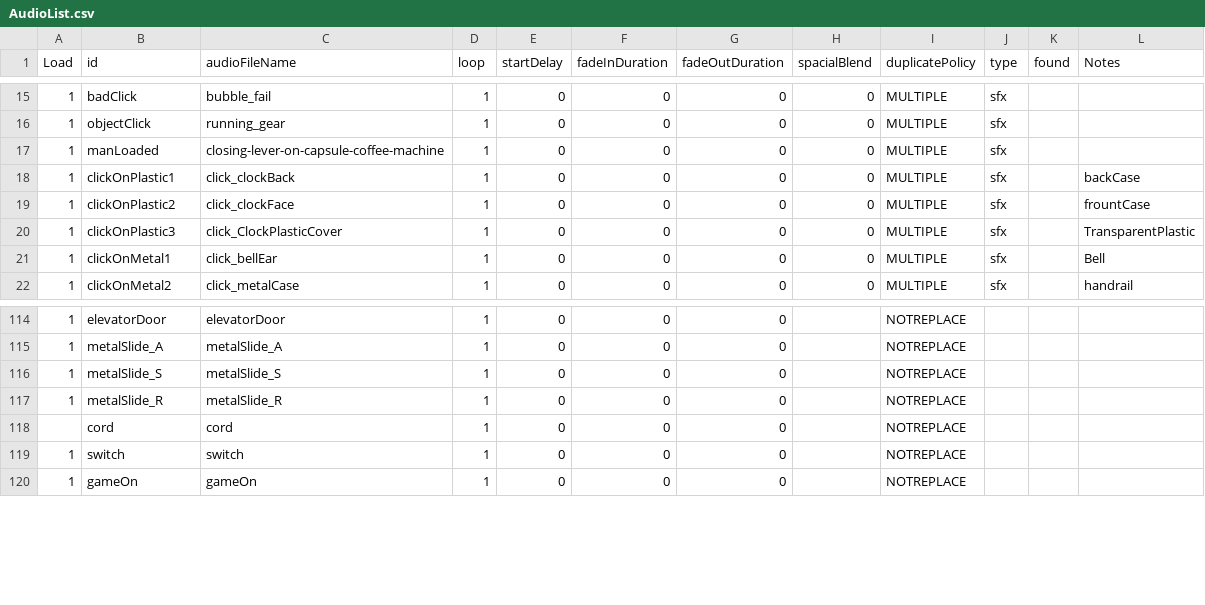
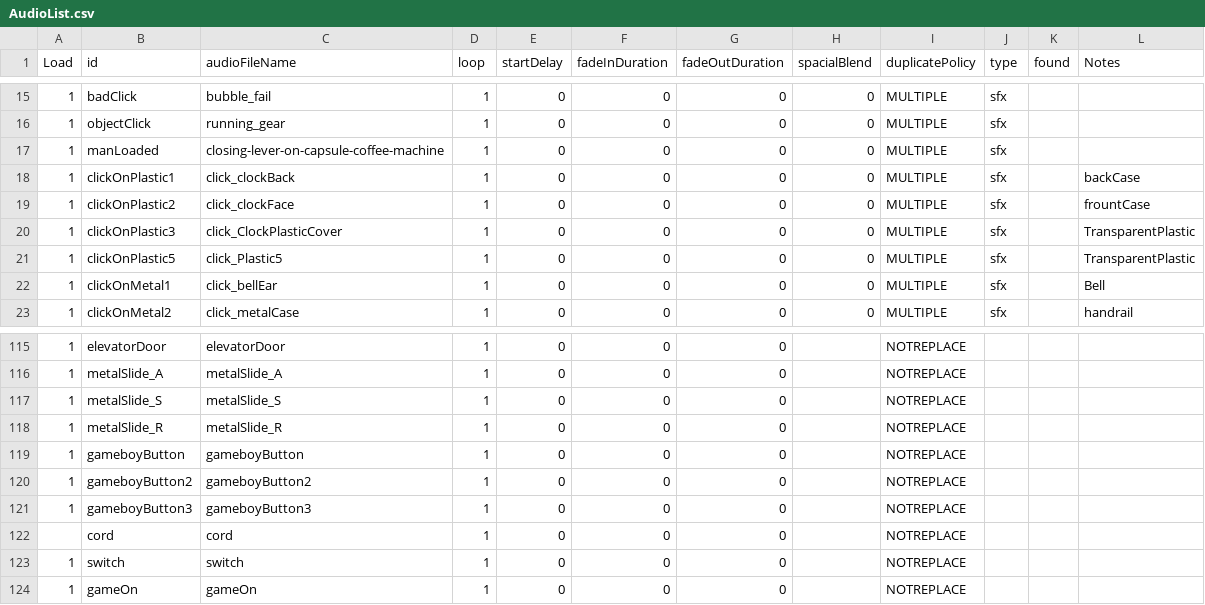
Before and after one commit to huxii/Crowd, a CSV file: OLU/Assets/Resources/Rosters/AudioList.csv, drawn as a sheet; only a part is shown, gaps mark what is left out; the diff names each change by its address in the sheet, - before the commit and + after, or states it on an @@ line.

```diff
--- a/OLU/Assets/Resources/Rosters/AudioList.csv
+++ b/OLU/Assets/Resources/Rosters/AudioList.csv
+row 21: 1 | clickOnPlastic5 | click_Plastic5 | 1 | 0 | 0 | 0 | 0 | MULTIPLE | sfx |  | TransparentPlastic
+row 119: 1 | gameboyButton | gameboyButton | 1 | 0 | 0 | 0 |  | NOTREPLACE
+row 120: 1 | gameboyButton2 | gameboyButton2 | 1 | 0 | 0 | 0 |  | NOTREPLACE
+row 121: 1 | gameboyButton3 | gameboyButton3 | 1 | 0 | 0 | 0 |  | NOTREPLACE
```
Also changed, not shown: 9 other files.
